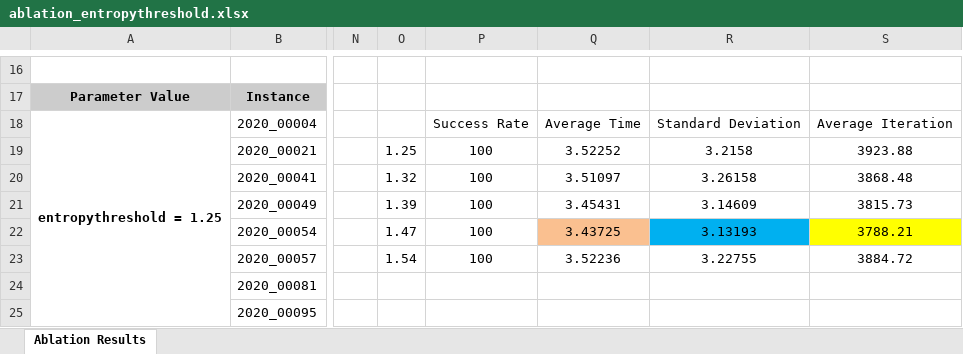
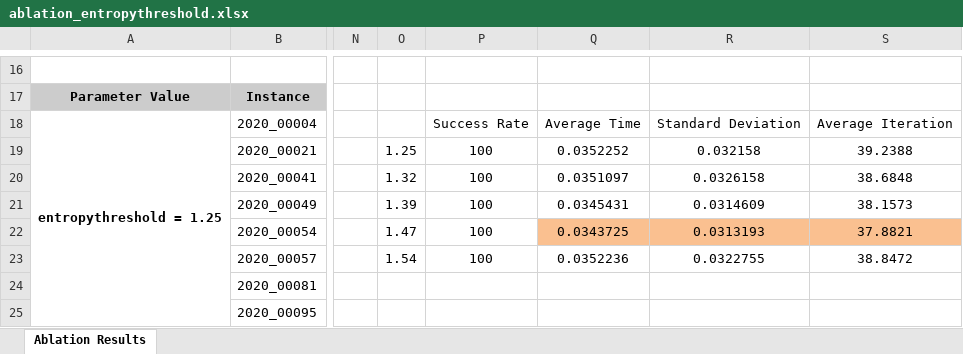
Before and after one commit to oblivi06s/SudoSoLVRR, an Excel workbook: results/Ablation_9x9/ablation_entropythreshold.xlsx, sheet Ablation Results, drawn as a sheet; only a part is shown, gaps mark what is left out; values as stored, in another font and other column widths than the file's, no borders; conditional formats not drawn; the diff names each change by its address in the sheet, - before the commit and + after, or states it on an @@ line.

```diff
--- a/results/Ablation_9x9/ablation_entropythreshold.xlsx (sheet Ablation Results)
+++ b/results/Ablation_9x9/ablation_entropythreshold.xlsx (sheet Ablation Results)
-Q19: 3.52252
+Q19: 0.0352252
-R19: 3.2158
+R19: 0.032158
-S19: 3923.88
+S19: 39.2388
-Q20: 3.51097
+Q20: 0.0351097
-R20: 3.26158
+R20: 0.0326158
-S20: 3868.48
+S20: 38.6848
-Q21: 3.45431
+Q21: 0.0345431
-R21: 3.14609
+R21: 0.0314609
-S21: 3815.73
+S21: 38.1573
-Q22: 3.43725
+Q22: 0.0343725
-R22: 3.13193
+R22: 0.0313193
-R22 fill: #00B0F0
+R22 fill: #FAC090
-S22: 3788.21
+S22: 37.8821
-S22 fill: #FFFF00
+S22 fill: #FAC090
-Q23: 3.52236
+Q23: 0.0352236
-R23: 3.22755
+R23: 0.0322755
-S23: 3884.72
+S23: 38.8472
```
Also changed, not shown: results/Ablation_9x9/ablation_convThresh.xlsx, results/Ablation_9x9/ablation_evap.xlsx, 30 other files.
